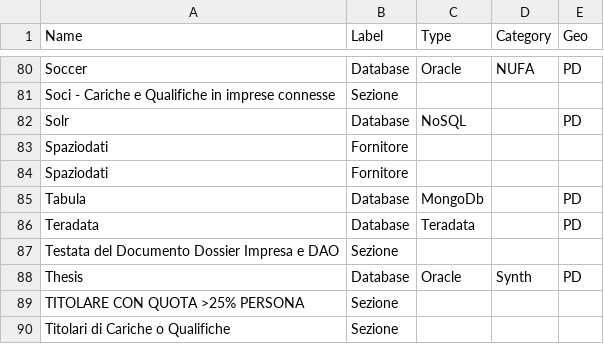
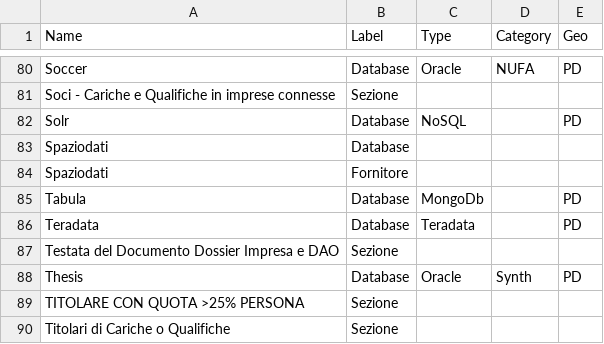
Before and after one commit to vmantuano/neo4jdemo, a CSV file: Nodi.csv, drawn as a sheet; only a part is shown, gaps mark what is left out.

Commit message:
Update Nodi.csv

```diff
--- a/Nodi.csv
+++ b/Nodi.csv
@@ -82,3 +82,3 @@ Soci - Cariche e Qualifiche in imprese connesse,Sezione,,,
 Solr,Database,NoSQL,,PD
-Spaziodati,Fornitore,,,
+Spaziodati,Database,,,
 Spaziodati,Fornitore,,,
```
